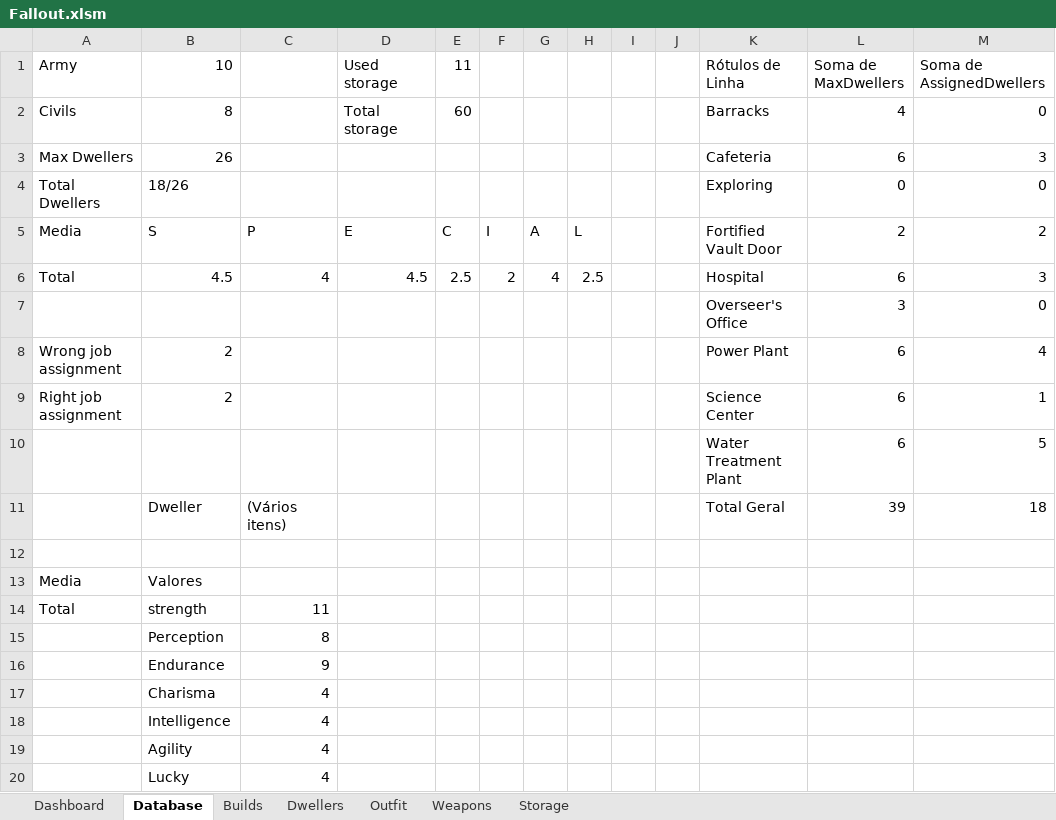
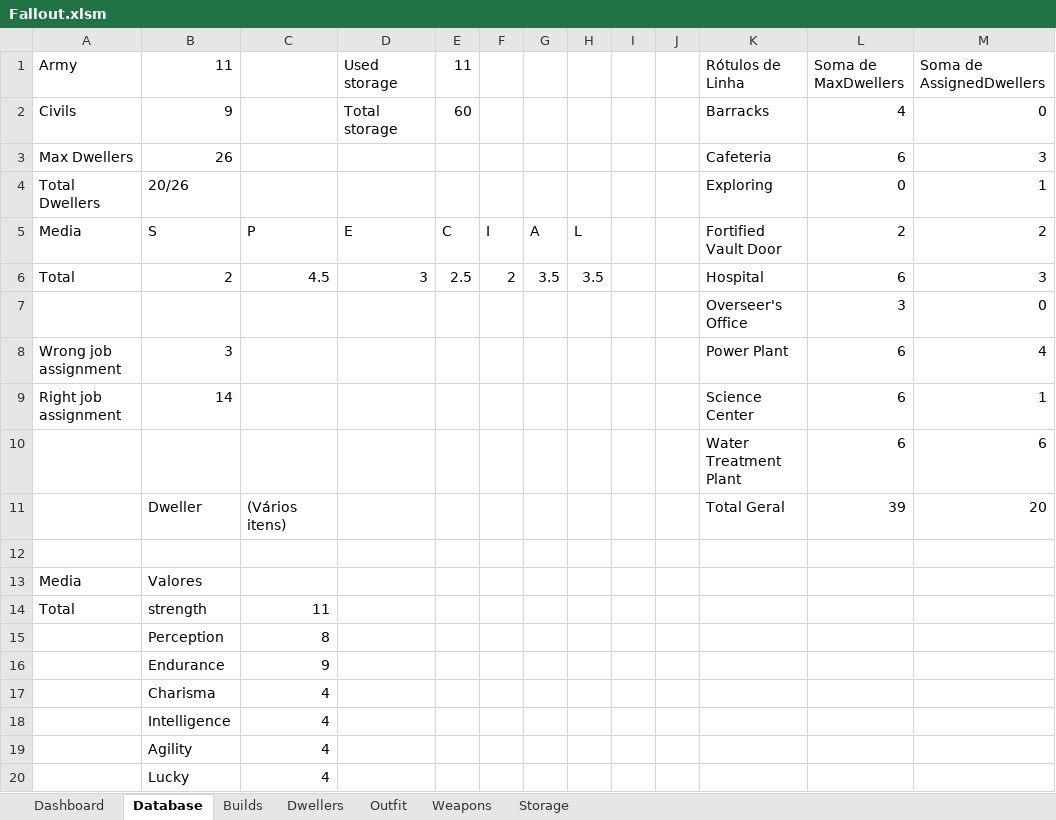
Before and after one commit to rodcordeiro/shares, an Excel workbook: files/Fallout.xlsm, sheet Database, drawn as a sheet; values as stored, in another font and other column widths than the file's, no borders; the diff names each change by its address in the sheet, - before the commit and + after, or states it on an @@ line.

```diff
--- a/files/Fallout.xlsm (sheet Database)
+++ b/files/Fallout.xlsm (sheet Database)
-B1: 10
+B1: 11
-B2 (11): 8
+B2 (11): 9
-B4 (11): 18/26
+B4 (11): 20/26
-M4 (Soma de AssignedDwellers): 0
+M4 (Soma de AssignedDwellers): 1
-B6 (11): 4.5
+B6 (11): 2
-C6: 4
+C6: 4.5
-D6 (Used storage): 4.5
+D6 (Used storage): 3
-G6: 4
+G6: 3.5
-H6: 2.5
+H6: 3.5
-B8 (11): 2
+B8 (11): 3
-B9 (11): 2
+B9 (11): 14
-M10 (Soma de AssignedDwellers): 5
+M10 (Soma de AssignedDwellers): 6
-M11 (Soma de AssignedDwellers): 18
+M11 (Soma de AssignedDwellers): 20
```
Also changed, not shown: sheet Dwellers, sheet Weapons, sheet Outfit, sheet Builds, charts or pictures, 29 other files.
